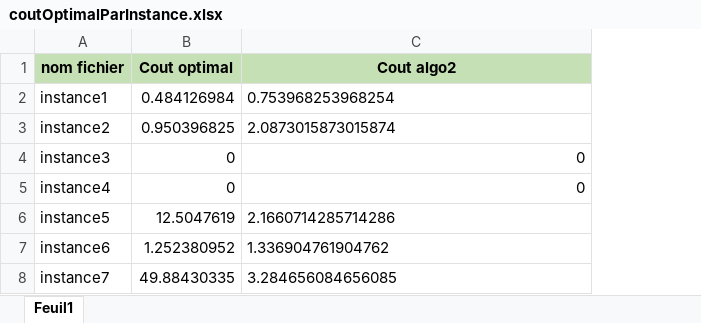
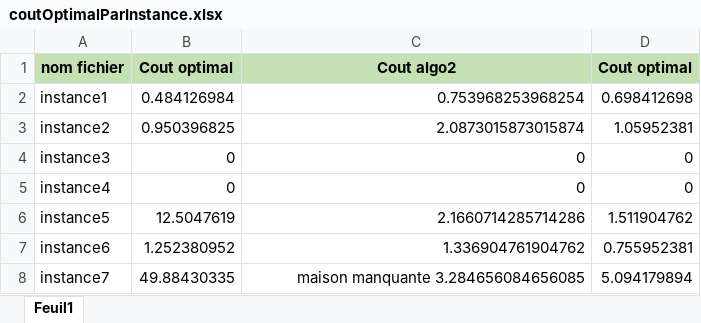
Before and after one commit to Anne-Louis/PROJET_PAA, an Excel workbook: src/ressources/coutOptimalParInstance.xlsx, sheet Feuil1, drawn as a sheet; values as stored, in another font and other column widths than the file's, no borders; the diff names each change by its address in the sheet, - before the commit and + after, or states it on an @@ line.

```diff
--- a/src/ressources/coutOptimalParInstance.xlsx (sheet Feuil1)
+++ b/src/ressources/coutOptimalParInstance.xlsx (sheet Feuil1)
+column D, rows 1-8: Cout optimal | 0.698412698 | 1.05952381 | 0 | 0 | 1.511904762 | 0.755952381 | 5.094179894
-C2:C3 alignment: left
+C2:C3 alignment: right
-C6:C8 alignment: left
+C6:C8 alignment: right
-C8: 3.284656084656085
+C8: maison manquante 3.284656084656085
```
Also changed, not shown: 8 other files.
